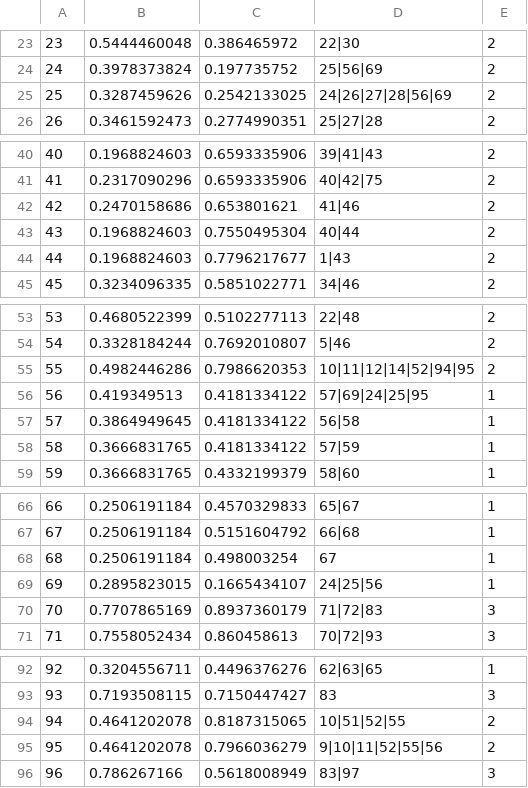
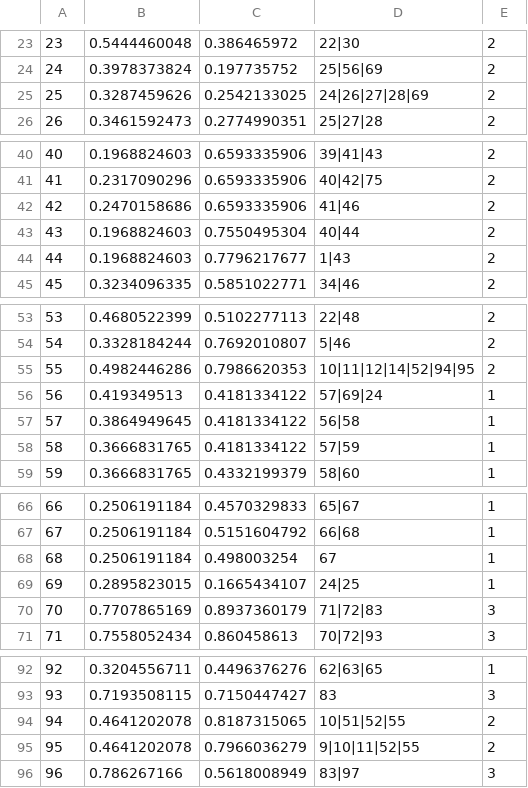
Before and after one commit to awesomenuzzo/LCWebsiteMap, a CSV file: out/production/FowlerMap/fowlMap/official nodes - Sheet1.csv (was src/fowlMap/official nodes.csv), drawn as a sheet; only a part is shown, gaps mark what is left out.

```diff
--- a/src/fowlMap/official nodes.csv
+++ b/out/production/FowlerMap/fowlMap/official nodes - Sheet1.csv
@@ -24,3 +24,3 @@
 24,0.3978373824,0.197735752,25|56|69,2
-25,0.3287459626,0.2542133025,24|26|27|28|56|69,2
+25,0.3287459626,0.2542133025,24|26|27|28|69,2
 26,0.3461592473,0.2774990351,25|27|28,2
@@ -41,3 +41,3 @@
 41,0.2317090296,0.6593335906,40|42|75,2
-42,0.2470158686,0.653801621,41|46,2
+42,0.2470158686,0.6593335906,41|46,2
 43,0.1968824603,0.7550495304,40|44,2
@@ -55,3 +55,3 @@
 55,0.4982446286,0.7986620353,10|11|12|14|52|94|95,2
-56,0.419349513,0.4181334122,57|69|24|25|95,1
+56,0.419349513,0.4181334122,57|69|24,1
 57,0.3864949645,0.4181334122,56|58,1
@@ -68,3 +68,3 @@
 68,0.2506191184,0.498003254,67,1
-69,0.2895823015,0.1665434107,24|25|56,1
+69,0.2895823015,0.1665434107,24|25,1
 70,0.7707865169,0.8937360179,71|72|83,3
@@ -94,3 +94,3 @@
 94,0.4641202078,0.8187315065,10|51|52|55,2
-95,0.4641202078,0.7966036279,9|10|11|52|55|56,2
+95,0.4641202078,0.7966036279,9|10|11|52|55,2
 96,0.786267166,0.5618008949,83|97,3
```
Also changed, not shown: 3 other files.
